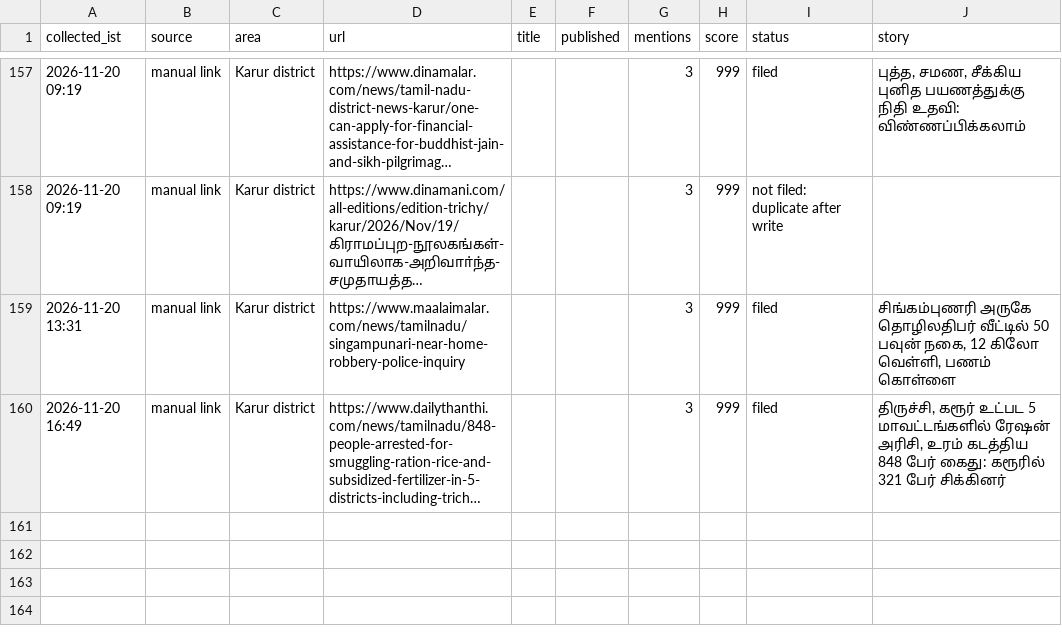
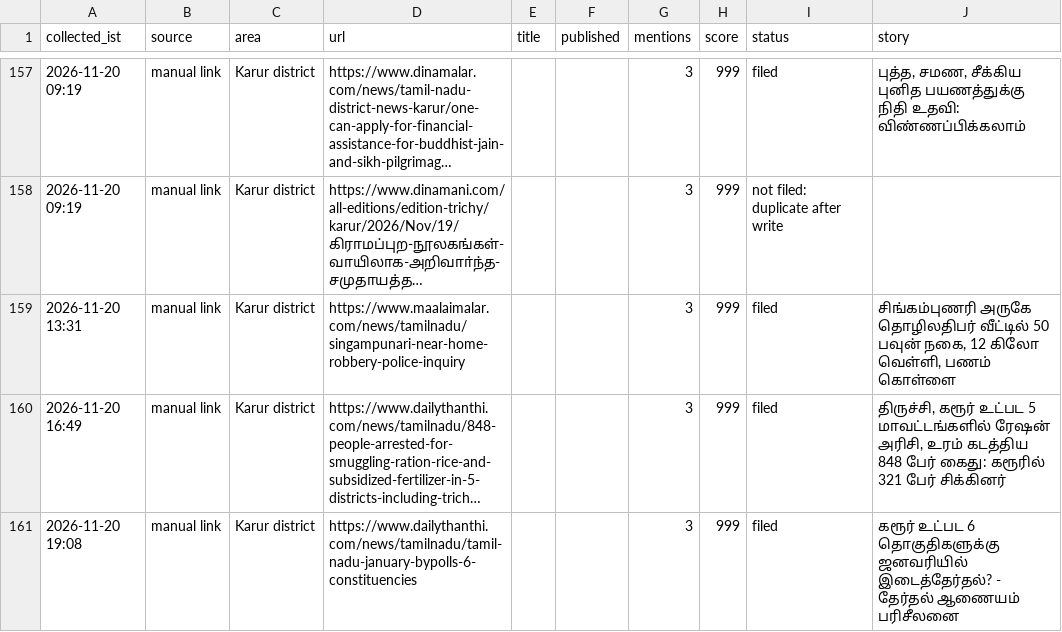
Before and after one commit to news360-tn/karur360-autopost, a CSV file: research_free/archive/2026-11.csv, drawn as a sheet; only a part is shown, gaps mark what is left out; long unchanged cells end in …; the diff names each change by its address in the sheet, - before the commit and + after, or states it on an @@ line.

```diff
--- a/research_free/archive/2026-11.csv
+++ b/research_free/archive/2026-11.csv
+row 161: 2026-11-20 19:08 | manual link | Karur district | https://www.dailythanthi.com/news/tamilnadu/tamil-nadu-january-bypolls-6-constituencies |  |  | 3 | 999 | filed | கரூர் உட்பட 6 தொகுதிகளுக்கு ஜனவரியில் இடைத்தேர்தல்? - தேர்தல் ஆணையம் பரிசீலனை
```
Also changed, not shown: 6 other files.
